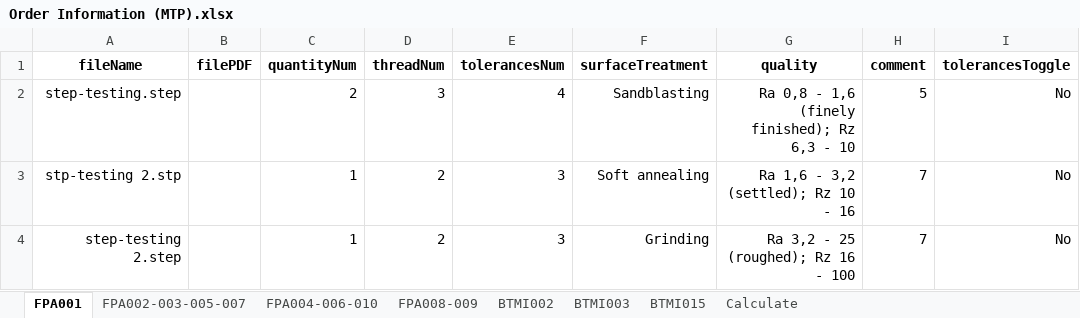
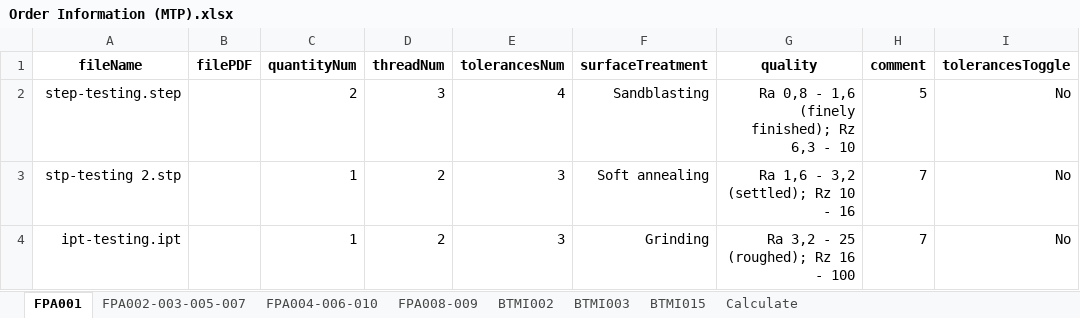
Before and after one commit to baothuy/gocad-auto-katalon, an Excel workbook: Data/Milled Or Turned Parts/Order/Order Information (MTP).xlsx, sheet FPA001, drawn as a sheet; only a part is shown; values as stored, in another font and other column widths than the file's, no borders; the diff names each change by its address in the sheet, - before the commit and + after, or states it on an @@ line.

```diff
--- a/Data/Milled Or Turned Parts/Order/Order Information (MTP).xlsx (sheet FPA001)
+++ b/Data/Milled Or Turned Parts/Order/Order Information (MTP).xlsx (sheet FPA001)
-A4 (fileName): step-testing 2.step
+A4 (fileName): ipt-testing.ipt
```
Also changed, not shown: sheet FPA008-009, sheet Calculate, sheet BTMI015, sheet FPA004-006-010, sheet FPA002-003-005-007, sheet BTMI002, Data/Sheet Metal Part/Order/Order Information (SMP).xlsx, 1 other file.
